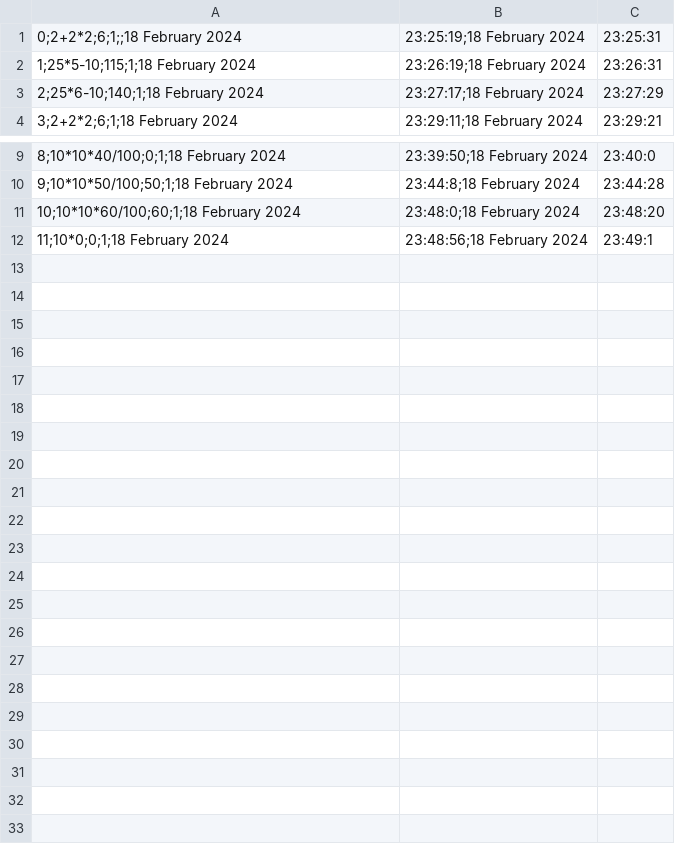
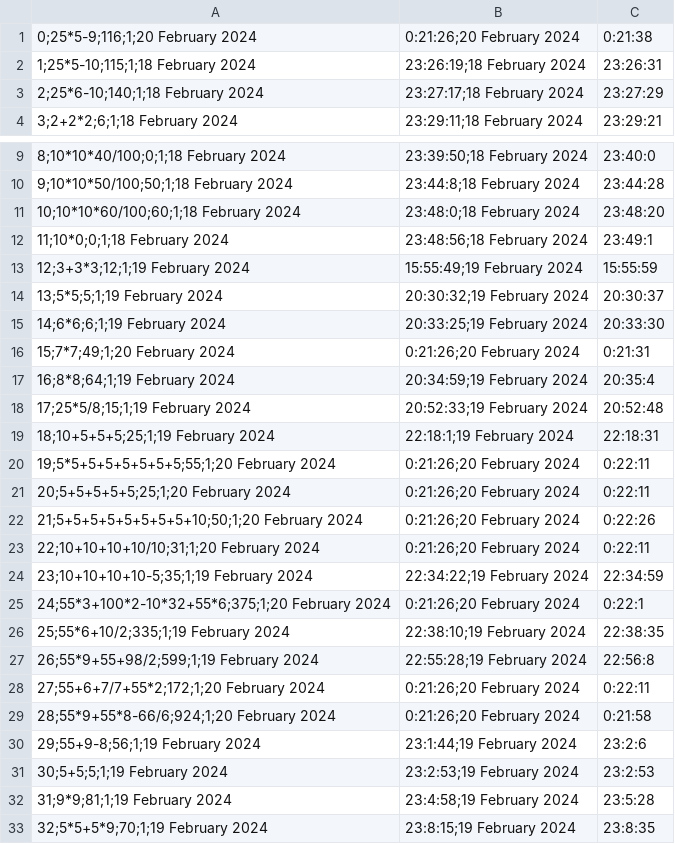
Before and after one commit to alek-pc/Go-project---arithmetic-expressions, a CSV file: data/expressions_logs.csv, drawn as a sheet; only a part is shown, gaps mark what is left out.

```diff
--- a/data/expressions_logs.csv
+++ b/data/expressions_logs.csv
@@ -1,2 +1,2 @@
-0;2+2*2;6;1;;18 February 2024	23:25:19;18 February 2024	23:25:31
+0;25*5-9;116;1;20 February 2024	0:21:26;20 February 2024	0:21:38
 1;25*5-10;115;1;18 February 2024	23:26:19;18 February 2024	23:26:31
@@ -12 +12,22 @@
 11;10*0;0;1;18 February 2024	23:48:56;18 February 2024	23:49:1
+12;3+3*3;12;1;19 February 2024	15:55:49;19 February 2024	15:55:59
+13;5*5;5;1;19 February 2024	20:30:32;19 February 2024	20:30:37
+14;6*6;6;1;19 February 2024	20:33:25;19 February 2024	20:33:30
+15;7*7;49;1;20 February 2024	0:21:26;20 February 2024	0:21:31
+16;8*8;64;1;19 February 2024	20:34:59;19 February 2024	20:35:4
+17;25*5/8;15;1;19 February 2024	20:52:33;19 February 2024	20:52:48
+18;10+5+5+5;25;1;19 February 2024	22:18:1;19 February 2024	22:18:31
+19;5*5+5+5+5+5+5+5;55;1;20 February 2024	0:21:26;20 February 2024	0:22:11
+20;5+5+5+5+5;25;1;20 February 2024	0:21:26;20 February 2024	0:22:11
+21;5+5+5+5+5+5+5+5+10;50;1;20 February 2024	0:21:26;20 February 2024	0:22:26
+22;10+10+10+10/10;31;1;20 February 2024	0:21:26;20 February 2024	0:22:11
+23;10+10+10+10-5;35;1;19 February 2024	22:34:22;19 February 2024	22:34:59
+24;55*3+100*2-10*32+55*6;375;1;20 February 2024	0:21:26;20 February 2024	0:22:1
+25;55*6+10/2;335;1;19 February 2024	22:38:10;19 February 2024	22:38:35
+26;55*9+55+98/2;599;1;19 February 2024	22:55:28;19 February 2024	22:56:8
+27;55+6+7/7+55*2;172;1;20 February 2024	0:21:26;20 February 2024	0:22:11
+28;55*9+55*8-66/6;924;1;20 February 2024	0:21:26;20 February 2024	0:21:58
+29;55+9-8;56;1;19 February 2024	23:1:44;19 February 2024	23:2:6
+30;5+5;5;1;19 February 2024	23:2:53;19 February 2024	23:2:53
+31;9*9;81;1;19 February 2024	23:4:58;19 February 2024	23:5:28
+32;5*5+5*9;70;1;19 February 2024	23:8:15;19 February 2024	23:8:35
```
Also changed, not shown: 9 other files.
